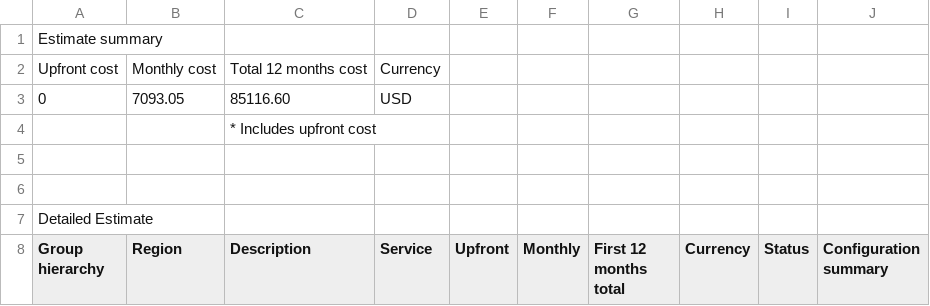
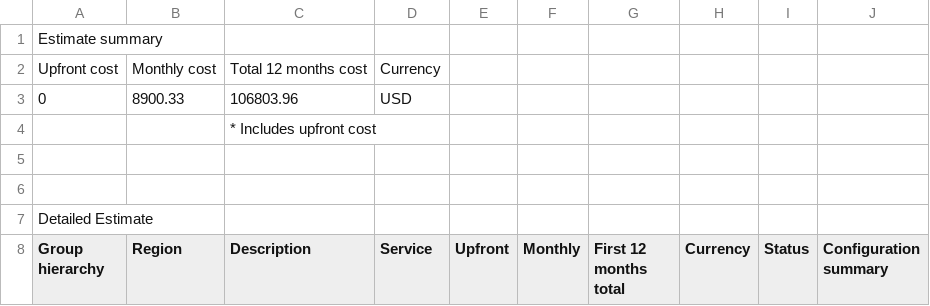
Before and after one commit to ngnguyen1/sa-project-2, a CSV file: Initial_Cost_Estimate.csv, drawn as a sheet; only a part is shown; the diff covers the shown part only.

```diff
--- a/Initial_Cost_Estimate.csv
+++ b/Initial_Cost_Estimate.csv
@@ -2,3 +2,3 @@
 Upfront cost,Monthly cost,Total 12 months cost,Currency
-0,7093.05,85116.60,USD
+0,8900.33,106803.96,USD
 ,,* Includes upfront cost
```
Also changed, not shown: 38 edited cells elsewhere in this file, 1 other file.
